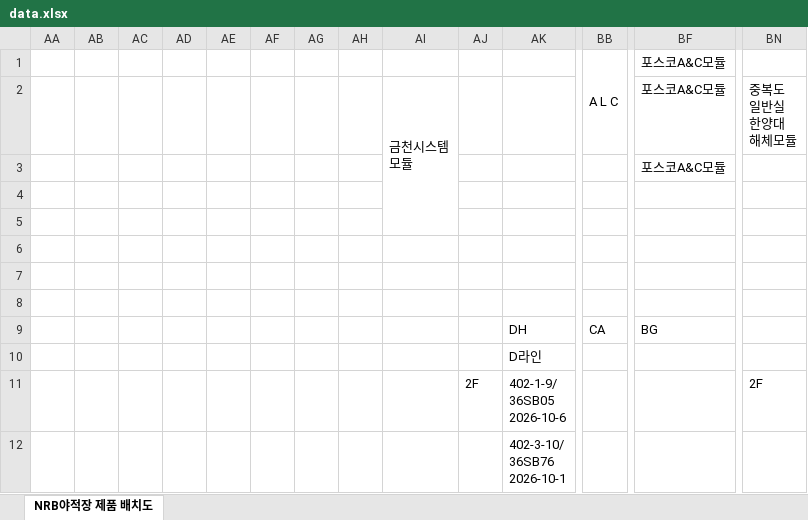
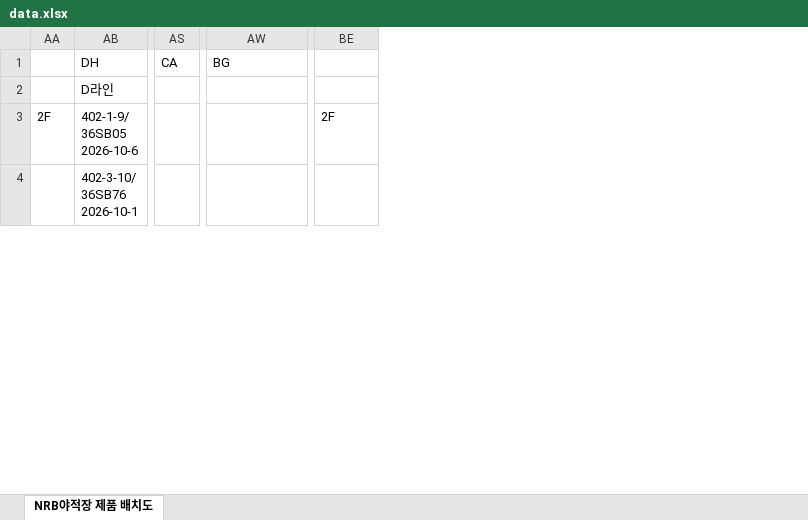
Before and after one commit to leejunyong1201/nrb, an Excel workbook: data.xlsx, sheet NRB야적장 제품 배치도, drawn as a sheet; only a part is shown, gaps mark what is left out; values as stored, in another font and other column widths than the file's, no cell formats; rows hold the shown columns only; ↵ is a line break in a cell; the diff covers the shown part only; the diff names each change by its address in the sheet, - before the commit and + after, or states it on an @@ line.

```diff
--- a/data.xlsx (sheet NRB야적장 제품 배치도)
+++ b/data.xlsx (sheet NRB야적장 제품 배치도)
-column AA, empty
-column AB, empty
-column AC, empty
-column AD, empty
-column AE, empty
-column AF, empty
-column AG, empty
-column AH, empty
-column AI, empty
-row 1:  |  |  |  |  |  |  |  |  |  |  | A L C | 포스코A&C모듈
-row 2:  |  |  |  |  |  |  |  | 금천시스템 ↵ 모듈 |  |  |  | 포스코A&C모듈 | 중복도 ↵ 일반실 ↵ 한양대 ↵ 해체모듈
-row 3:  |  |  |  |  |  |  |  |  |  |  |  | 포스코A&C모듈
-row 4: (empty)
-row 5: (empty)
-row 6: (empty)
-row 7: (empty)
-row 8: (empty)
```
Also changed, not shown: 102 edited cells elsewhere in this sheet, cell formats, formulas that keep their value, hidden cells.
